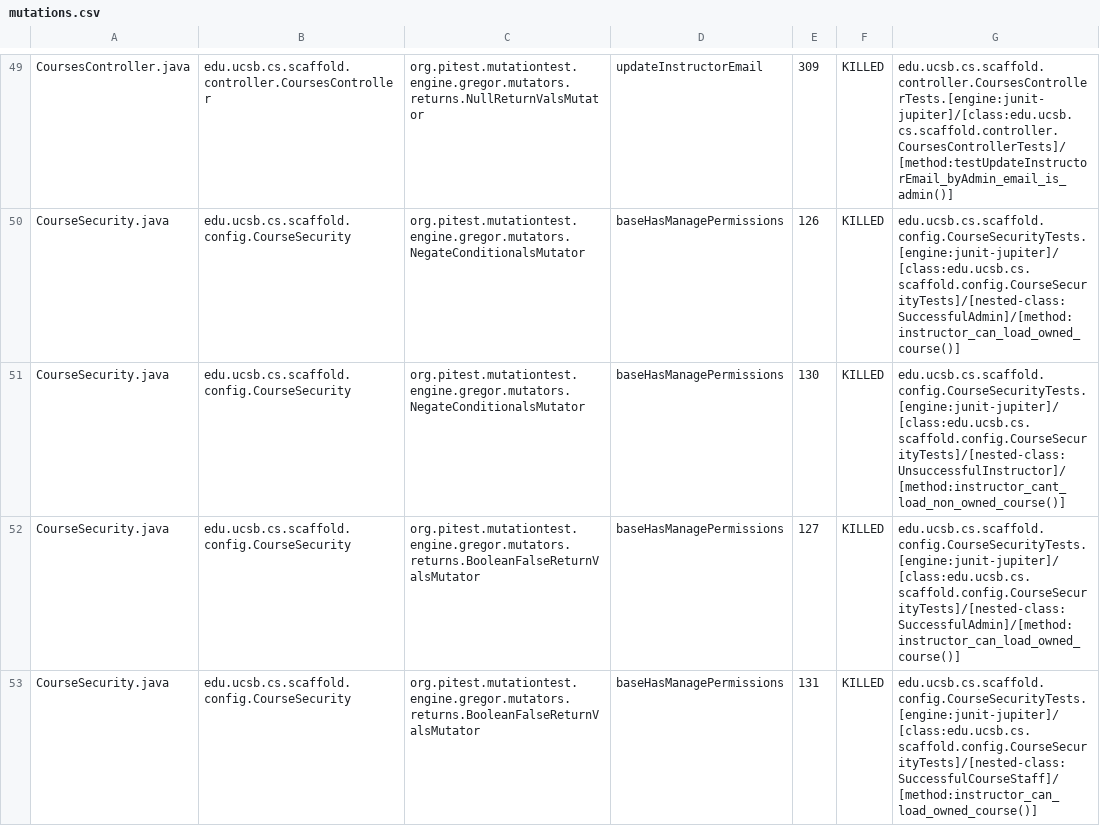
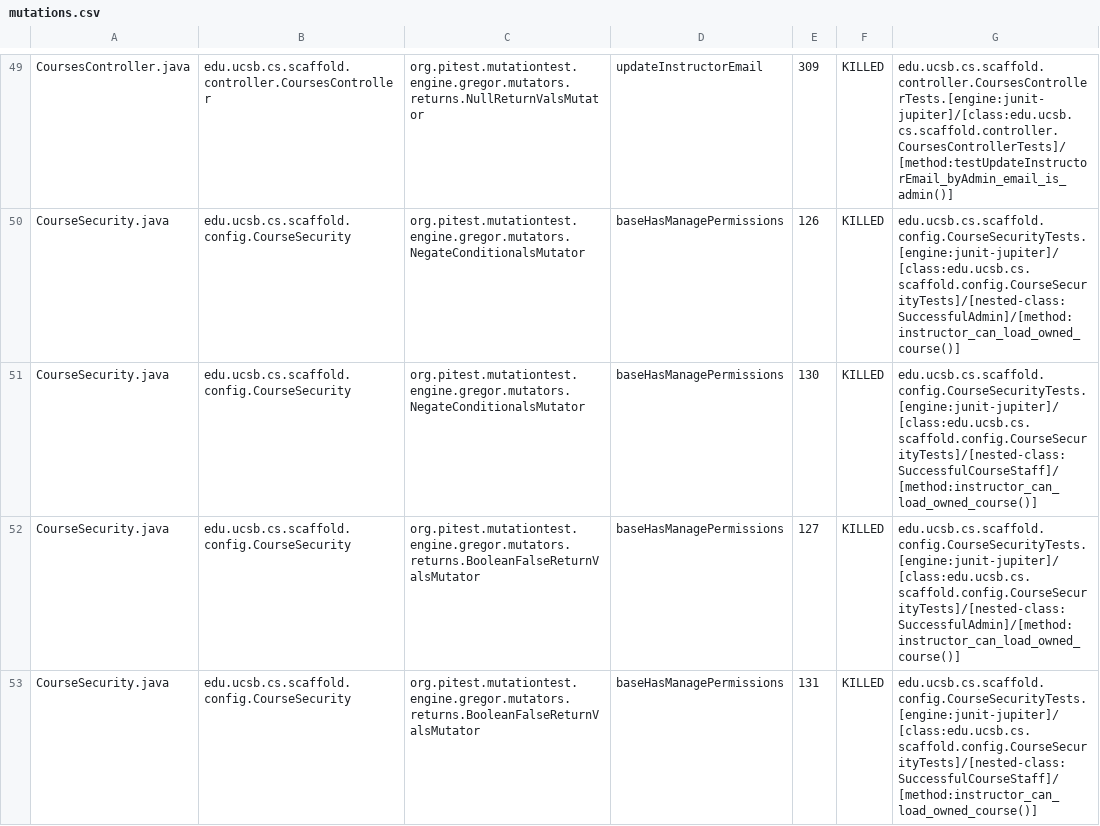
Before and after one commit to ucsb-cs156/proj-scaffold, a CSV file: prs/10/pitest/mutations.csv, drawn as a sheet; only a part is shown, gaps mark what is left out; the diff covers the shown part only.

Commit message:
Deploying to gh-pages from @ ucsb-cs156/proj-scaffold@06f6da6af53e5cb3cf75498e571075ca17ed7900 🚀

```diff
--- a/prs/10/pitest/mutations.csv
+++ b/prs/10/pitest/mutations.csv
@@ -50,3 +50,3 @@ CoursesController.java,edu.ucsb.cs.scaffold.controller.CoursesController,org.pit
 CourseSecurity.java,edu.ucsb.cs.scaffold.config.CourseSecurity,org.pitest.mutationtest.engine.gregor.mutators.NegateConditionalsMutator,baseHasManagePermissions,126,KILLED,edu.ucsb.cs.scaffold.config.CourseSecurityTests.[engine:junit-jupiter]/[class:edu.ucsb.cs.scaffold.config.CourseSecurityTests]/[nested-class:SuccessfulAdmin]/[method:instructor_can_load_owned_course()]
-CourseSecurity.java,edu.ucsb.cs.scaffold.config.CourseSecurity,org.pitest.mutationtest.engine.gregor.mutators.NegateConditionalsMutator,baseHasManagePermissions,130,KILLED,edu.ucsb.cs.scaffold.config.CourseSecurityTests.[engine:junit-jupiter]/[class:edu.ucsb.cs.scaffold.config.CourseSecurityTests]/[nested-class:UnsuccessfulInstructor]/[method:instructor_cant_load_non_owned_course()]
+CourseSecurity.java,edu.ucsb.cs.scaffold.config.CourseSecurity,org.pitest.mutationtest.engine.gregor.mutators.NegateConditionalsMutator,baseHasManagePermissions,130,KILLED,edu.ucsb.cs.scaffold.config.CourseSecurityTests.[engine:junit-jupiter]/[class:edu.ucsb.cs.scaffold.config.CourseSecurityTests]/[nested-class:SuccessfulCourseStaff]/[method:instructor_can_load_owned_course()]
 CourseSecurity.java,edu.ucsb.cs.scaffold.config.CourseSecurity,org.pitest.mutationtest.engine.gregor.mutators.returns.BooleanFalseReturnValsMutator,baseHasManagePermissions,127,KILLED,edu.ucsb.cs.scaffold.config.CourseSecurityTests.[engine:junit-jupiter]/[class:edu.ucsb.cs.scaffold.config.CourseSecurityTests]/[nested-class:SuccessfulAdmin]/[method:instructor_can_load_owned_course()]
```
Also changed, not shown: 1 added row, 1 removed row and 17 edited cells elsewhere in this file, 32 other files.
